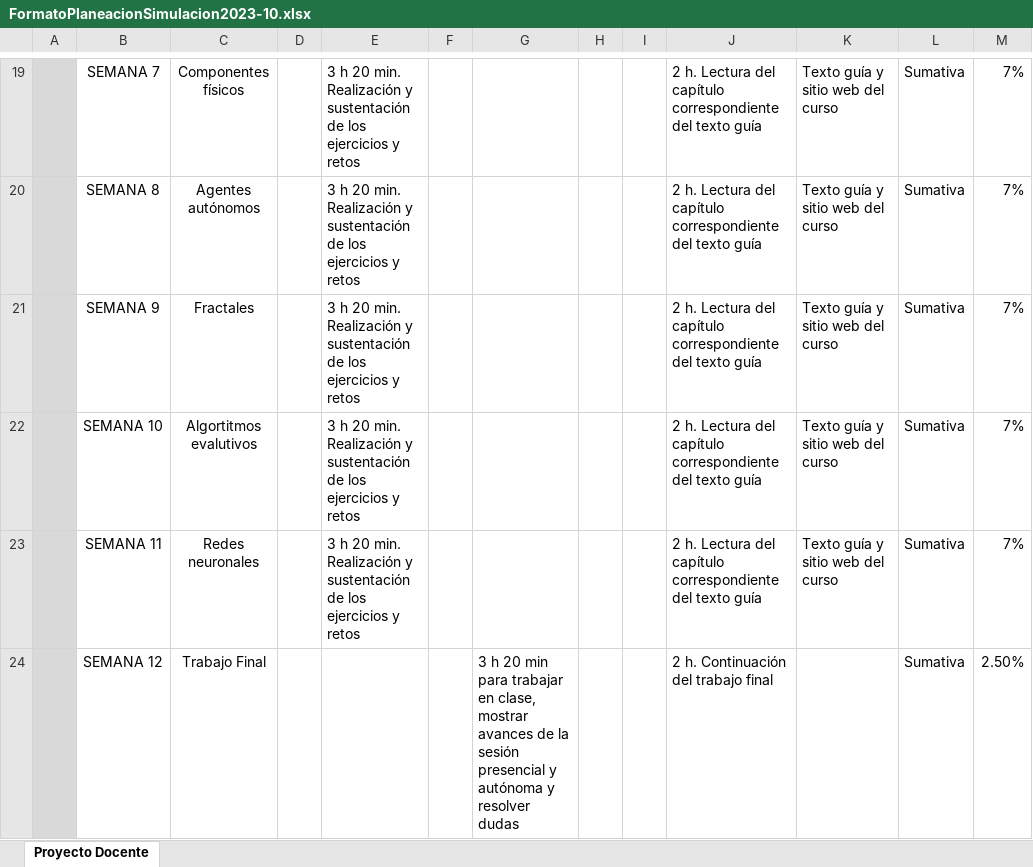
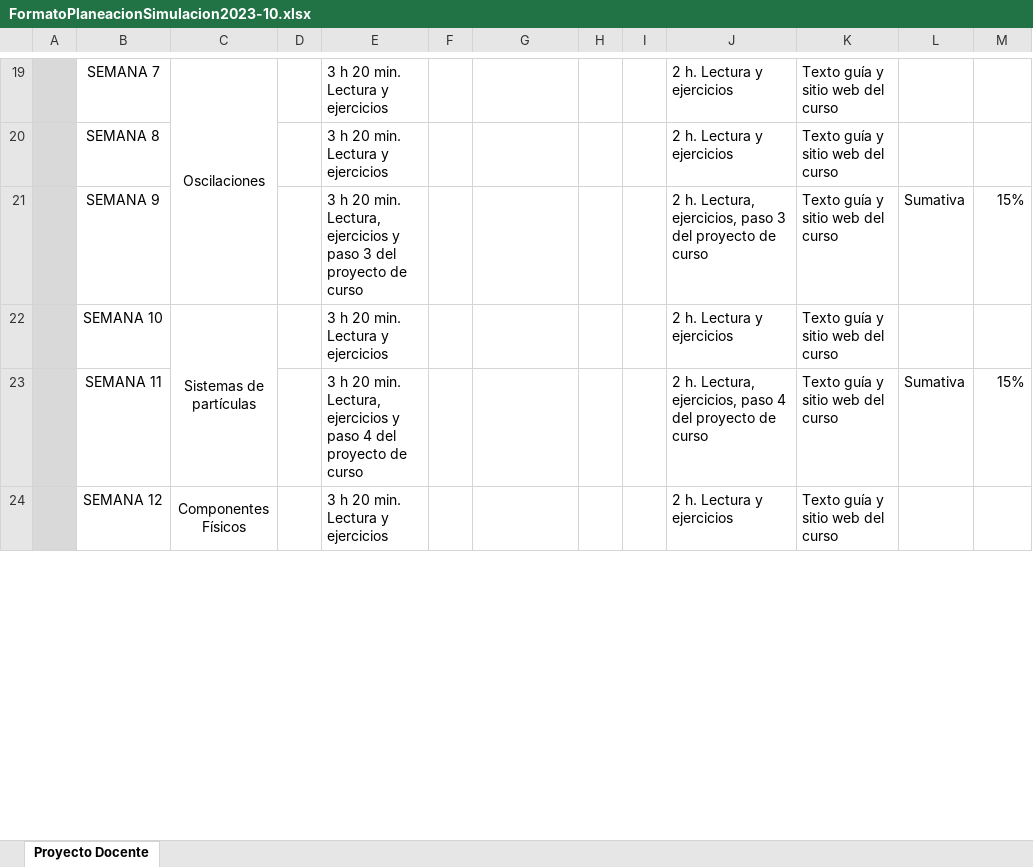
Before and after one commit to mgarcial/SimulacionInteractivos, an Excel workbook: docs/_static/FormatoPlaneacionSimulacion2023-10.xlsx, sheet Proyecto Docente, drawn as a sheet; only a part is shown, gaps mark what is left out; values as stored, in another font and other column widths than the file's, no borders; the diff covers the shown part only; the diff names each change by its address in the sheet, - before the commit and + after, or states it on an @@ line.

```diff
--- a/docs/_static/FormatoPlaneacionSimulacion2023-10.xlsx (sheet Proyecto Docente)
+++ b/docs/_static/FormatoPlaneacionSimulacion2023-10.xlsx (sheet Proyecto Docente)
-C19: Componentes físicos
+C19: Oscilaciones
+C19:C21 merged
-E19:E20: …20 min. Realización y sustentación de los ejercicios y retos
+E19:E20: …20 min. Lectura y ejercicios
-J19:J20: 2 h. Lectura del capítulo correspondiente del texto guía
+J19:J20: 2 h. Lectura y ejercicios
-L19:L20: Sumativa
+L19:L20: (empty)
-M19:M20: 7%
+M19:M20: (empty)
-C20: Agentes autónomos
+C20: (empty)
-C21: Fractales
+C21: (empty)
-E21: …20 min. Realización y sustentación de los ejercicios y retos
+E21: …20 min. Lectura, ejercicios y paso 3 del proyecto de curso
-J21: 2 h. Lectura del capítulo correspondiente del texto guía
+J21: 2 h. Lectura, ejercicios, paso 3 del proyecto de curso
-M21: 7%
+M21: 15%
-C22: Algortitmos evalutivos
+C22: Sistemas de partículas
+C22:C23 merged
-E22: …20 min. Realización y sustentación de los ejercicios y retos
+E22: …20 min. Lectura y ejercicios
-J22: 2 h. Lectura del capítulo correspondiente del texto guía
+J22: 2 h. Lectura y ejercicios
-L22: Sumativa
+L22: (empty)
-M22: 7%
+M22: (empty)
-C23: Redes neuronales
+C23: (empty)
-E23: …20 min. Realización y sustentación de los ejercicios y retos
+E23: …20 min. Lectura, ejercicios y paso 4 del proyecto de curso
-J23: 2 h. Lectura del capítulo correspondiente del texto guía
+J23: 2 h. Lectura, ejercicios, paso 4 del proyecto de curso
-M23: 7%
+M23: 15%
-C24: Trabajo Final
+C24: Componentes Físicos
+C24:C25 merged
-E24: (empty)
+E24: 3 h 20 min. Lectura y ejercicios
-G24: 3 h 20 min para trabajar en clase, mostrar avances de la sesión presencial y autónoma y resolver dudas
+G24: (empty)
-J24: 2 h. Continuación del trabajo final
+J24: 2 h. Lectura y ejercicios
-K24: (empty)
+K24: Texto guía y sitio web del curso
-L24: Sumativa
+L24: (empty)
-M24: 2.50%
+M24: (empty)
```
Also changed, not shown: 56 edited cells and merged cells elsewhere in this sheet, 1 other file.
